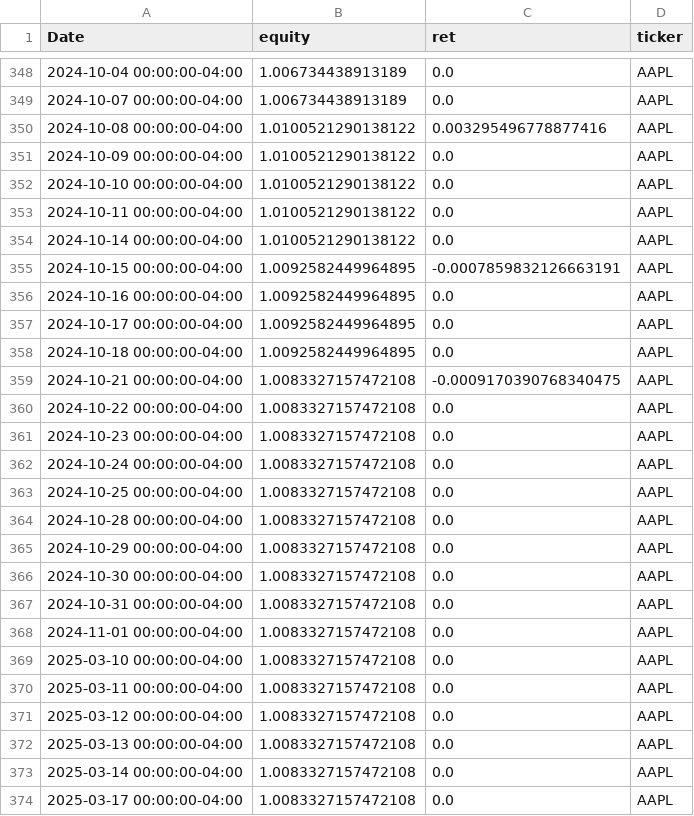
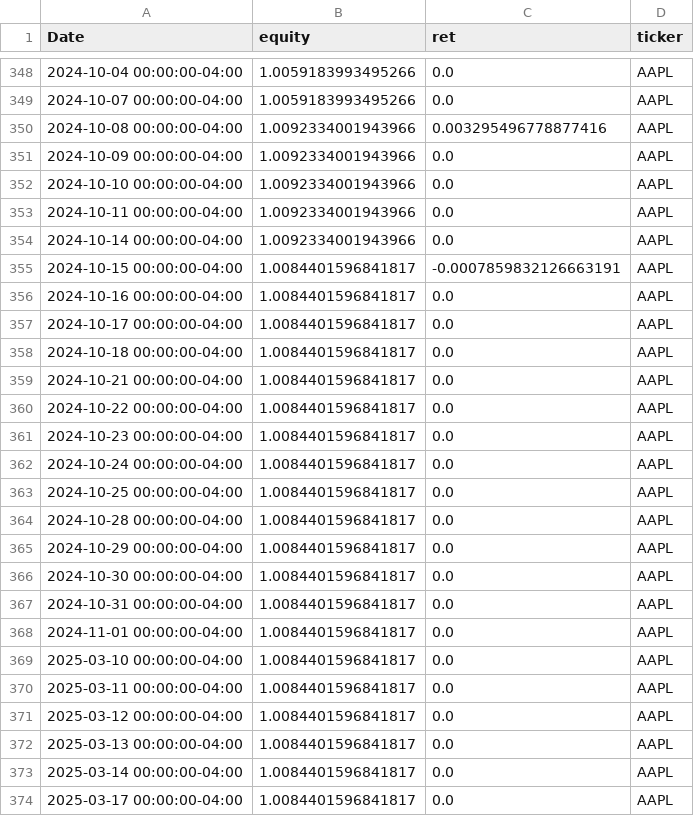
Before and after one commit to sebastian-siemianowski/python-options, a CSV file: backtests/AAPL_equity.csv, drawn as a sheet; only a part is shown, gaps mark what is left out; the diff covers the shown part only.

```diff
--- a/backtests/AAPL_equity.csv
+++ b/backtests/AAPL_equity.csv
@@ -348,27 +348,27 @@ Date,equity,ret,ticker
-2024-10-04 00:00:00-04:00,1.006734438913189,0.0,AAPL
-2024-10-07 00:00:00-04:00,1.006734438913189,0.0,AAPL
-2024-10-08 00:00:00-04:00,1.0100521290138122,0.003295496778877416,AAPL
-2024-10-09 00:00:00-04:00,1.0100521290138122,0.0,AAPL
-2024-10-10 00:00:00-04:00,1.0100521290138122,0.0,AAPL
-2024-10-11 00:00:00-04:00,1.0100521290138122,0.0,AAPL
-2024-10-14 00:00:00-04:00,1.0100521290138122,0.0,AAPL
-2024-10-15 00:00:00-04:00,1.0092582449964895,-0.0007859832126663191,AAPL
-2024-10-16 00:00:00-04:00,1.0092582449964895,0.0,AAPL
-2024-10-17 00:00:00-04:00,1.0092582449964895,0.0,AAPL
-2024-10-18 00:00:00-04:00,1.0092582449964895,0.0,AAPL
-2024-10-21 00:00:00-04:00,1.0083327157472108,-0.0009170390768340475,AAPL
-2024-10-22 00:00:00-04:00,1.0083327157472108,0.0,AAPL
-2024-10-23 00:00:00-04:00,1.0083327157472108,0.0,AAPL
-2024-10-24 00:00:00-04:00,1.0083327157472108,0.0,AAPL
-2024-10-25 00:00:00-04:00,1.0083327157472108,0.0,AAPL
-2024-10-28 00:00:00-04:00,1.0083327157472108,0.0,AAPL
-2024-10-29 00:00:00-04:00,1.0083327157472108,0.0,AAPL
-2024-10-30 00:00:00-04:00,1.0083327157472108,0.0,AAPL
-2024-10-31 00:00:00-04:00,1.0083327157472108,0.0,AAPL
-2024-11-01 00:00:00-04:00,1.0083327157472108,0.0,AAPL
-2025-03-10 00:00:00-04:00,1.0083327157472108,0.0,AAPL
-2025-03-11 00:00:00-04:00,1.0083327157472108,0.0,AAPL
-2025-03-12 00:00:00-04:00,1.0083327157472108,0.0,AAPL
-2025-03-13 00:00:00-04:00,1.0083327157472108,0.0,AAPL
-2025-03-14 00:00:00-04:00,1.0083327157472108,0.0,AAPL
-2025-03-17 00:00:00-04:00,1.0083327157472108,0.0,AAPL
+2024-10-04 00:00:00-04:00,1.0059183993495266,0.0,AAPL
+2024-10-07 00:00:00-04:00,1.0059183993495266,0.0,AAPL
+2024-10-08 00:00:00-04:00,1.0092334001943966,0.003295496778877416,AAPL
+2024-10-09 00:00:00-04:00,1.0092334001943966,0.0,AAPL
+2024-10-10 00:00:00-04:00,1.0092334001943966,0.0,AAPL
+2024-10-11 00:00:00-04:00,1.0092334001943966,0.0,AAPL
+2024-10-14 00:00:00-04:00,1.0092334001943966,0.0,AAPL
+2024-10-15 00:00:00-04:00,1.0084401596841817,-0.0007859832126663191,AAPL
+2024-10-16 00:00:00-04:00,1.0084401596841817,0.0,AAPL
+2024-10-17 00:00:00-04:00,1.0084401596841817,0.0,AAPL
+2024-10-18 00:00:00-04:00,1.0084401596841817,0.0,AAPL
+2024-10-21 00:00:00-04:00,1.0084401596841817,0.0,AAPL
+2024-10-22 00:00:00-04:00,1.0084401596841817,0.0,AAPL
+2024-10-23 00:00:00-04:00,1.0084401596841817,0.0,AAPL
+2024-10-24 00:00:00-04:00,1.0084401596841817,0.0,AAPL
+2024-10-25 00:00:00-04:00,1.0084401596841817,0.0,AAPL
+2024-10-28 00:00:00-04:00,1.0084401596841817,0.0,AAPL
+2024-10-29 00:00:00-04:00,1.0084401596841817,0.0,AAPL
+2024-10-30 00:00:00-04:00,1.0084401596841817,0.0,AAPL
+2024-10-31 00:00:00-04:00,1.0084401596841817,0.0,AAPL
+2024-11-01 00:00:00-04:00,1.0084401596841817,0.0,AAPL
+2025-03-10 00:00:00-04:00,1.0084401596841817,0.0,AAPL
+2025-03-11 00:00:00-04:00,1.0084401596841817,0.0,AAPL
+2025-03-12 00:00:00-04:00,1.0084401596841817,0.0,AAPL
+2025-03-13 00:00:00-04:00,1.0084401596841817,0.0,AAPL
+2025-03-14 00:00:00-04:00,1.0084401596841817,0.0,AAPL
+2025-03-17 00:00:00-04:00,1.0084401596841817,0.0,AAPL
```
Also changed, not shown: 155 edited cells elsewhere in this file, backtests/MSFT_equity.csv, backtests/MSTR_equity.csv, 4 other files.
